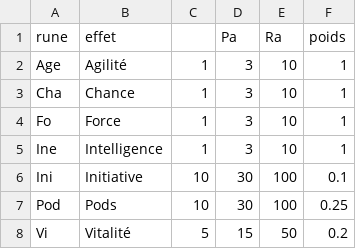
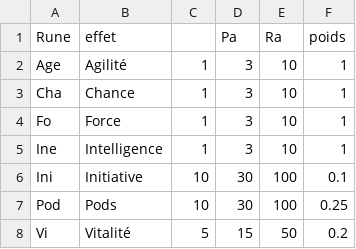
Before and after one commit to 13241/Ymage, a CSV file: runes dofus.csv, drawn as a sheet; only a part is shown.

```diff
--- a/runes dofus.csv
+++ b/runes dofus.csv
@@ -1,2 +1,2 @@
-rune,effet,,Pa,Ra,poids
+Rune,effet,,Pa,Ra,poids
 Age,Agilité,1,3,10,1
```
